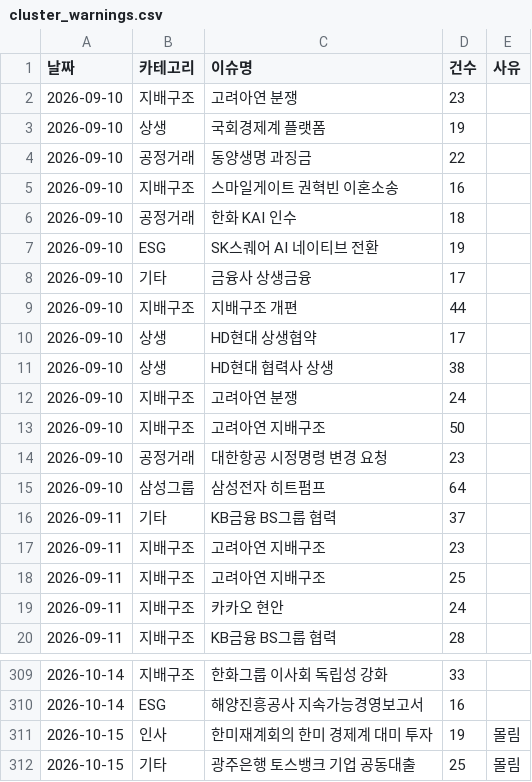
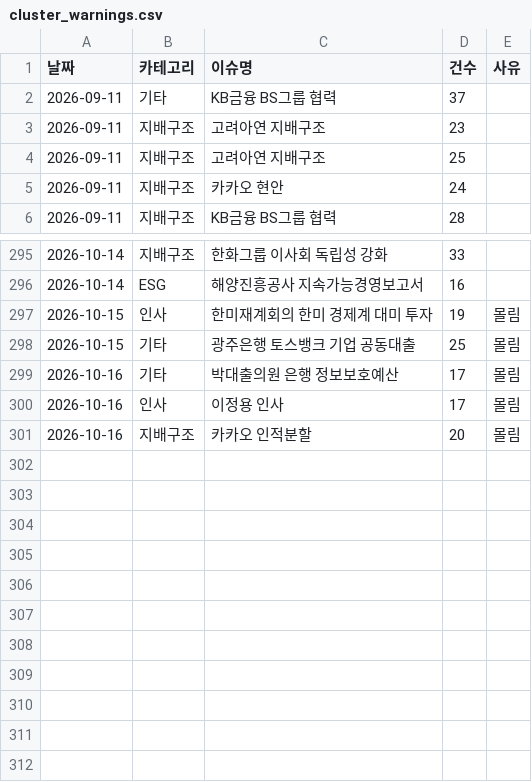
Before and after one commit to jshssysh/news-dashboard, a CSV file: cluster_warnings.csv, drawn as a sheet; only a part is shown, gaps mark what is left out.

```diff
--- a/cluster_warnings.csv
+++ b/cluster_warnings.csv
@@ -1,16 +1,2 @@
 날짜,카테고리,이슈명,건수,사유
-2026-09-10,지배구조,고려아연 분쟁,23,
-2026-09-10,상생,국회경제계 플랫폼,19,
-2026-09-10,공정거래,동양생명 과징금,22,
-2026-09-10,지배구조,스마일게이트 권혁빈 이혼소송,16,
-2026-09-10,공정거래,한화 KAI 인수,18,
-2026-09-10,ESG,SK스퀘어 AI 네이티브 전환,19,
-2026-09-10,기타,금융사 상생금융,17,
-2026-09-10,지배구조,지배구조 개편,44,
-2026-09-10,상생,HD현대 상생협약,17,
-2026-09-10,상생,HD현대 협력사 상생,38,
-2026-09-10,지배구조,고려아연 분쟁,24,
-2026-09-10,지배구조,고려아연 지배구조,50,
-2026-09-10,공정거래,대한항공 시정명령 변경 요청,23,
-2026-09-10,삼성그룹,삼성전자 히트펌프,64,
 2026-09-11,기타,KB금융 BS그룹 협력,37,
@@ -312 +298,4 @@
 2026-10-15,기타,광주은행 토스뱅크 기업 공동대출,25,몰림
+2026-10-16,기타,박대출의원 은행 정보보호예산,17,몰림
+2026-10-16,인사,이정용 인사,17,몰림
+2026-10-16,지배구조,카카오 인적분할,20,몰림
```
Also changed, not shown: gemini_usage.csv, 9 other files.
